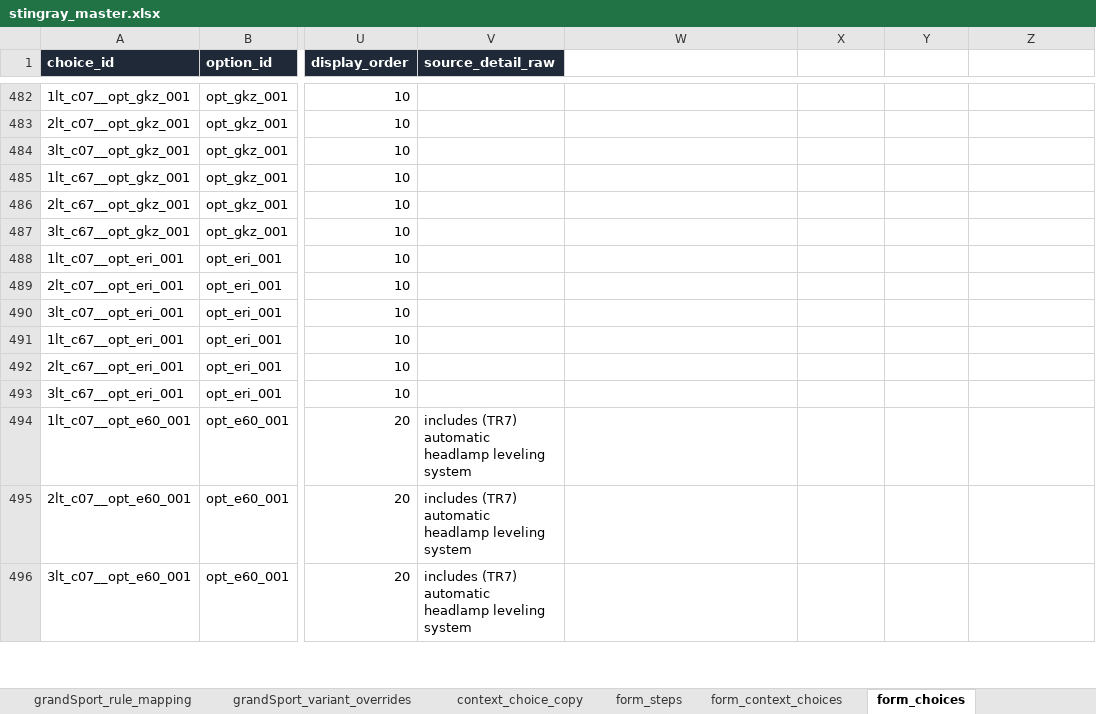
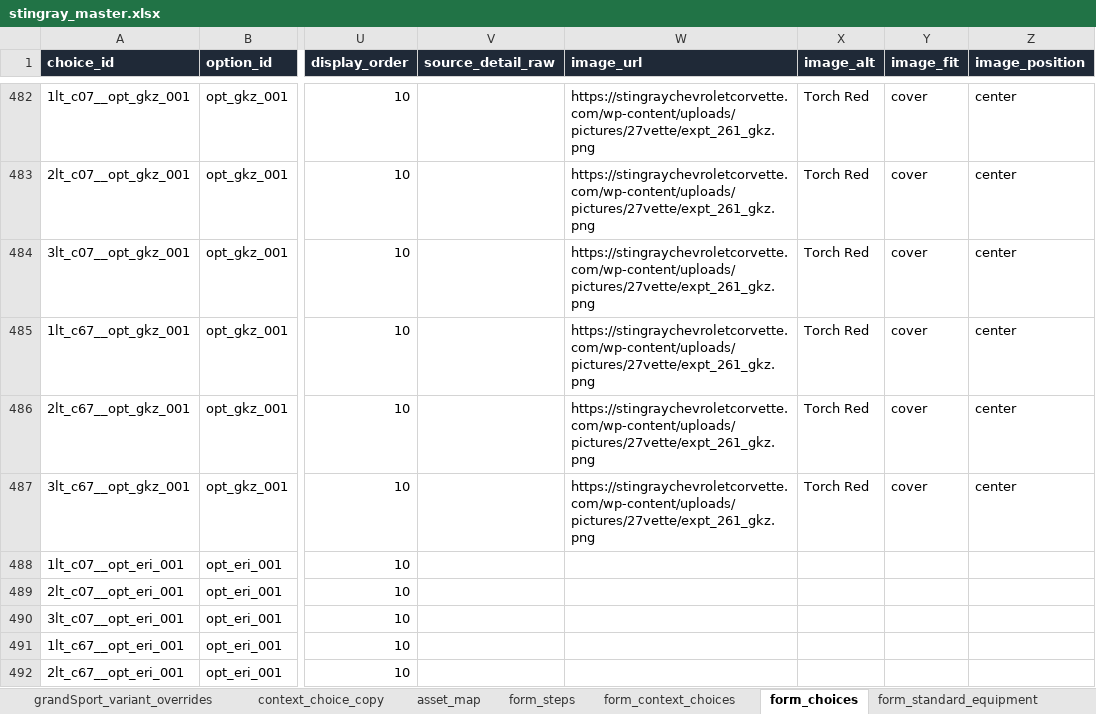
Before and after one commit to seanzmc/27vette, an Excel workbook: stingray_master.xlsx, sheet form_choices, drawn as a sheet; only a part is shown, gaps mark what is left out; the shorter side is filled out with more unchanged rows; values as stored, in another font and other column widths than the file's, no borders; the diff covers the shown part only; the diff names each change by its address in the sheet, - before the commit and + after, or states it on an @@ line.

Commit message:
feat(stingray): add paint color images Asset-map rows keep Stingray paint media workbook-owned and let the generator emit image fields generically for option cards.

```diff
--- a/stingray_master.xlsx (sheet form_choices)
+++ b/stingray_master.xlsx (sheet form_choices)
-W1: (empty)
+W1: image_url
-W1:Z1 fill: none
+W1:Z1 fill: #1F2937
-X1: (empty)
+X1: image_alt
-Y1: (empty)
+Y1: image_fit
-Z1: (empty)
+Z1: image_position
-W482:W487 (image_url): (empty)
+W482:W487 (image_url): https://stingraychevroletcorvette.com/wp-content/uploads/pictures/27vette/expt_261_gkz.png
-X482:X487 (image_alt): (empty)
+X482:X487 (image_alt): Torch Red
-Y482:Y487 (image_fit): (empty)
+Y482:Y487 (image_fit): cover
-Z482:Z487 (image_position): (empty)
+Z482:Z487 (image_position): center
```
Also changed, not shown: 216 edited cells elsewhere in this sheet, sheet asset_map, other sheet tabs, 5 other files.
